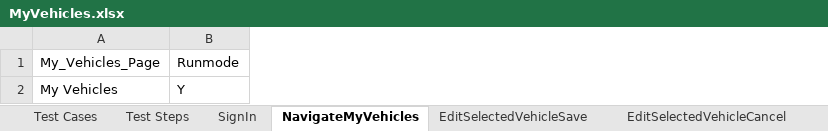
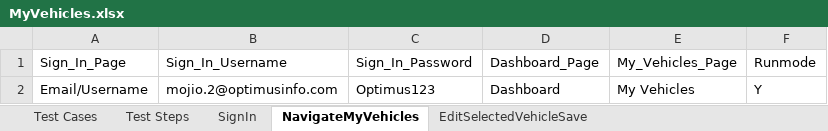
Before and after one commit to vanditj-optimus/MyMojioWebsite, an Excel workbook: MyMojioWebsite/src/com/mojio/xls/MyVehicles.xlsx, sheet NavigateMyVehicles, drawn as a sheet; values as stored, in another font and other column widths than the file's, no borders; the diff names each change by its address in the sheet, - before the commit and + after, or states it on an @@ line.

```diff
--- a/MyMojioWebsite/src/com/mojio/xls/MyVehicles.xlsx (sheet NavigateMyVehicles)
+++ b/MyMojioWebsite/src/com/mojio/xls/MyVehicles.xlsx (sheet NavigateMyVehicles)
+column A (Sign_In_Page), row 2: Email/Username
+column B (Sign_In_Username), row 2: mojio.2@optimusinfo.com
+column C (Sign_In_Password), row 2: Optimus123
+column D (Dashboard_Page), row 2: Dashboard
```
Also changed, not shown: sheet Test Steps, sheet EditSelectedVehicleSave, sheet SelectVehicle, sheet EditNotselectedVehicleSave, sheet EditSelectedVehicleCancel, sheet EditNotSelectedVehicleCancel, 3 more sheets, other sheet tabs, MyMojioWebsite/src/com/mojio/xls/ClaimMojio.xlsx, MyMojioWebsite/src/com/mojio/xls/Dashboard_Page.xlsx, 6 other files.
